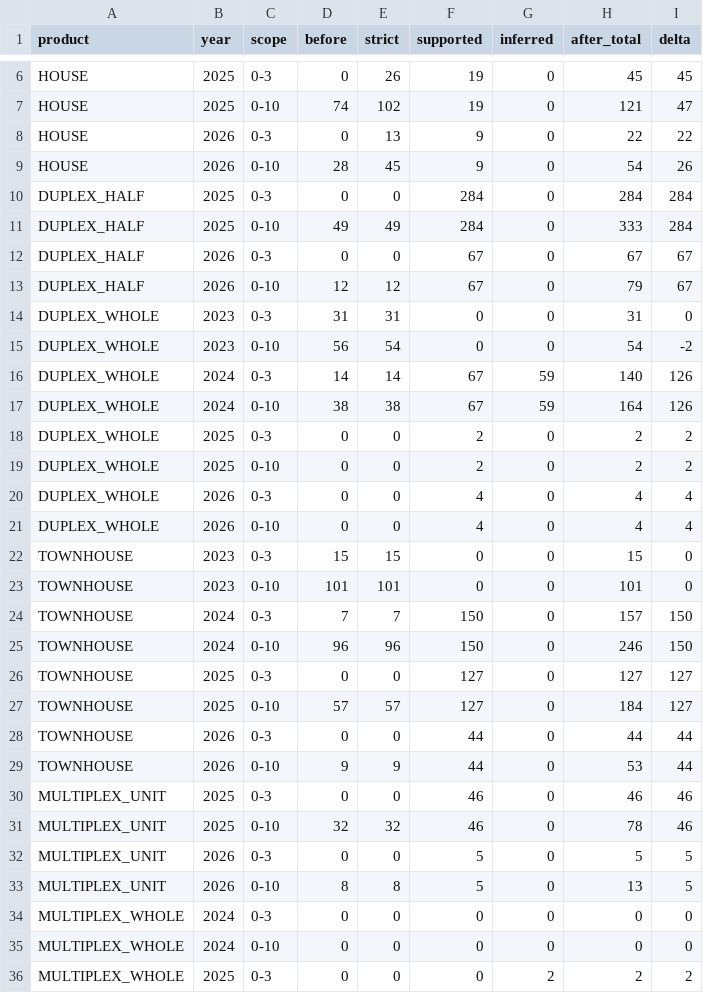
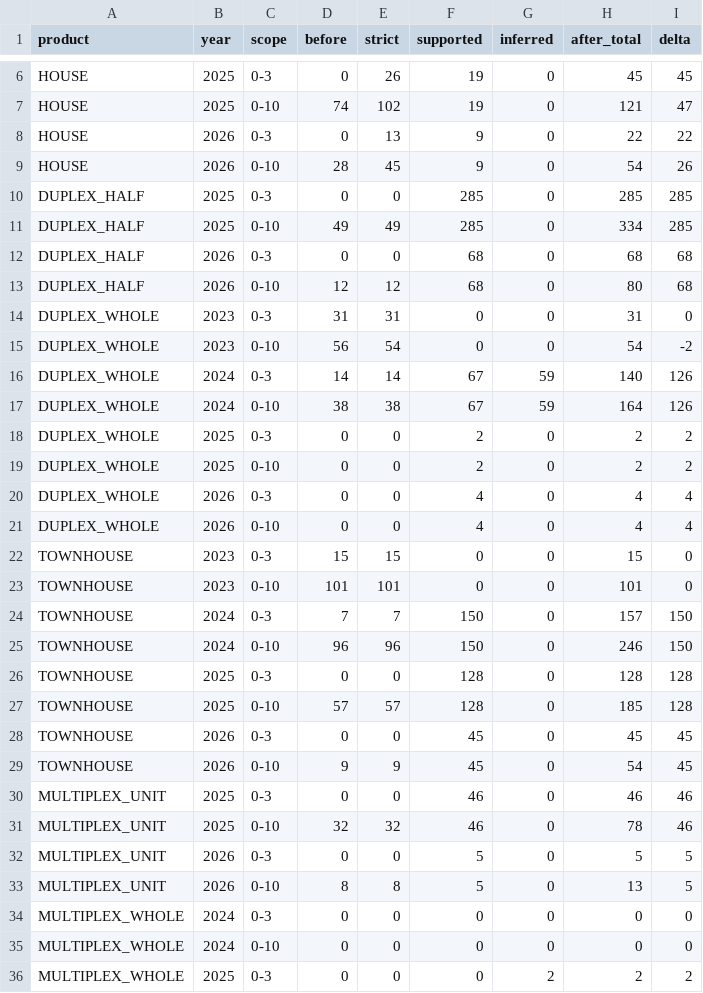
Before and after one commit to xiwei9871/Vancouver-housing-market-research, a CSV file: docs/audits/housing_age_recovery_v2_4/age_recovery_before_after.csv, drawn as a sheet; only a part is shown, gaps mark what is left out.

```diff
--- a/docs/audits/housing_age_recovery_v2_4/age_recovery_before_after.csv
+++ b/docs/audits/housing_age_recovery_v2_4/age_recovery_before_after.csv
@@ -9,6 +9,6 @@ HOUSE,2026,0-3,0,13,9,0,22,22
 HOUSE,2026,0-10,28,45,9,0,54,26
-DUPLEX_HALF,2025,0-3,0,0,284,0,284,284
-DUPLEX_HALF,2025,0-10,49,49,284,0,333,284
-DUPLEX_HALF,2026,0-3,0,0,67,0,67,67
-DUPLEX_HALF,2026,0-10,12,12,67,0,79,67
+DUPLEX_HALF,2025,0-3,0,0,285,0,285,285
+DUPLEX_HALF,2025,0-10,49,49,285,0,334,285
+DUPLEX_HALF,2026,0-3,0,0,68,0,68,68
+DUPLEX_HALF,2026,0-10,12,12,68,0,80,68
 DUPLEX_WHOLE,2023,0-3,31,31,0,0,31,0
@@ -25,6 +25,6 @@ TOWNHOUSE,2024,0-3,7,7,150,0,157,150
 TOWNHOUSE,2024,0-10,96,96,150,0,246,150
-TOWNHOUSE,2025,0-3,0,0,127,0,127,127
-TOWNHOUSE,2025,0-10,57,57,127,0,184,127
-TOWNHOUSE,2026,0-3,0,0,44,0,44,44
-TOWNHOUSE,2026,0-10,9,9,44,0,53,44
+TOWNHOUSE,2025,0-3,0,0,128,0,128,128
+TOWNHOUSE,2025,0-10,57,57,128,0,185,128
+TOWNHOUSE,2026,0-3,0,0,45,0,45,45
+TOWNHOUSE,2026,0-10,9,9,45,0,54,45
 MULTIPLEX_UNIT,2025,0-3,0,0,46,0,46,46
```
Also changed, not shown: docs/audits/housing_age_recovery_v2_4/age_source_coverage_by_product_year.csv, docs/audits/housing_age_recovery_v2_4/housing_sales_by_product_exact_age.csv, 16 other files.
